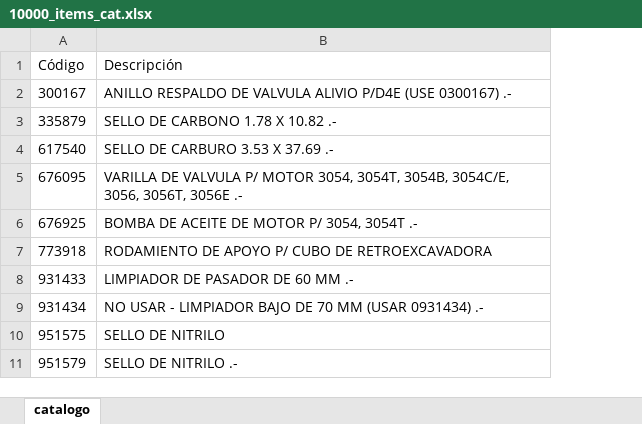
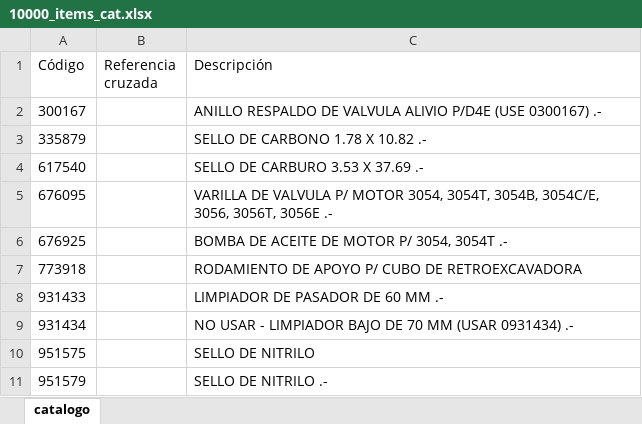
Before and after one commit to wfarelt/proformasApp, an Excel workbook: catalog_cloud/catalogos/10000_items_cat.xlsx, sheet catalogo, drawn as a sheet; only a part is shown; values as stored, in another font and other column widths than the file's, no borders; the diff names each change by its address in the sheet, - before the commit and + after, or states it on an @@ line.

Commit message:
Publish catalog 10000_items_cat 1.0.1

```diff
--- a/catalog_cloud/catalogos/10000_items_cat.xlsx (sheet catalogo)
+++ b/catalog_cloud/catalogos/10000_items_cat.xlsx (sheet catalogo)
+column B (Referencia cruzada), empty
```
Also changed, not shown: 1 other file.
